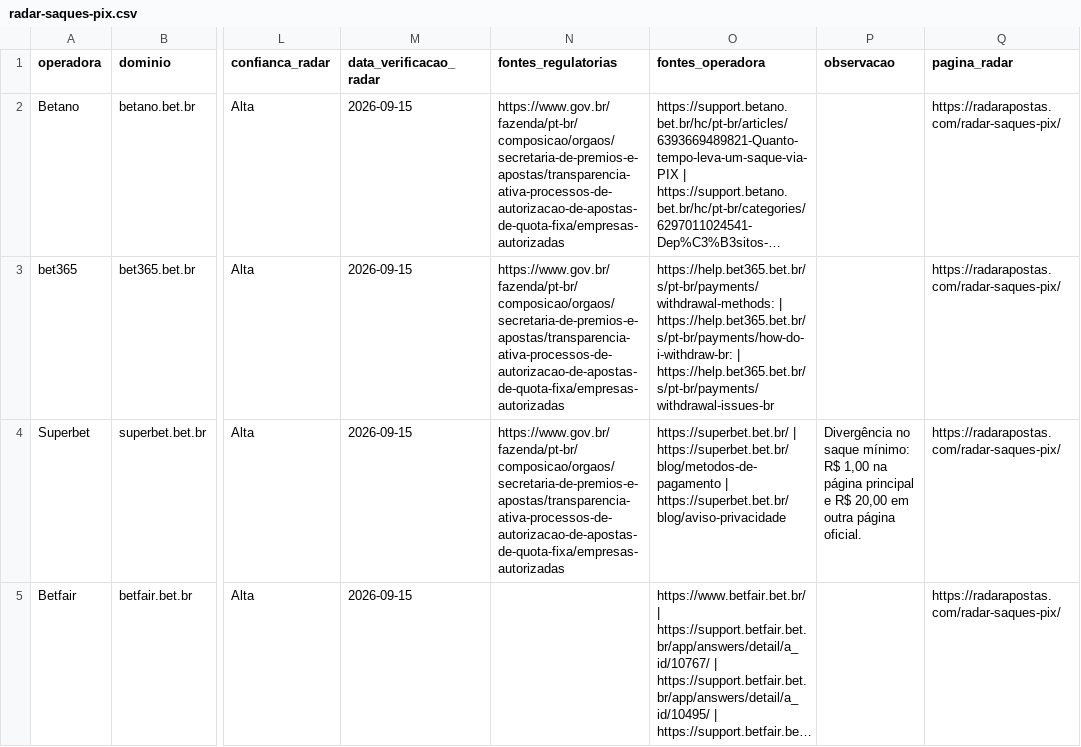
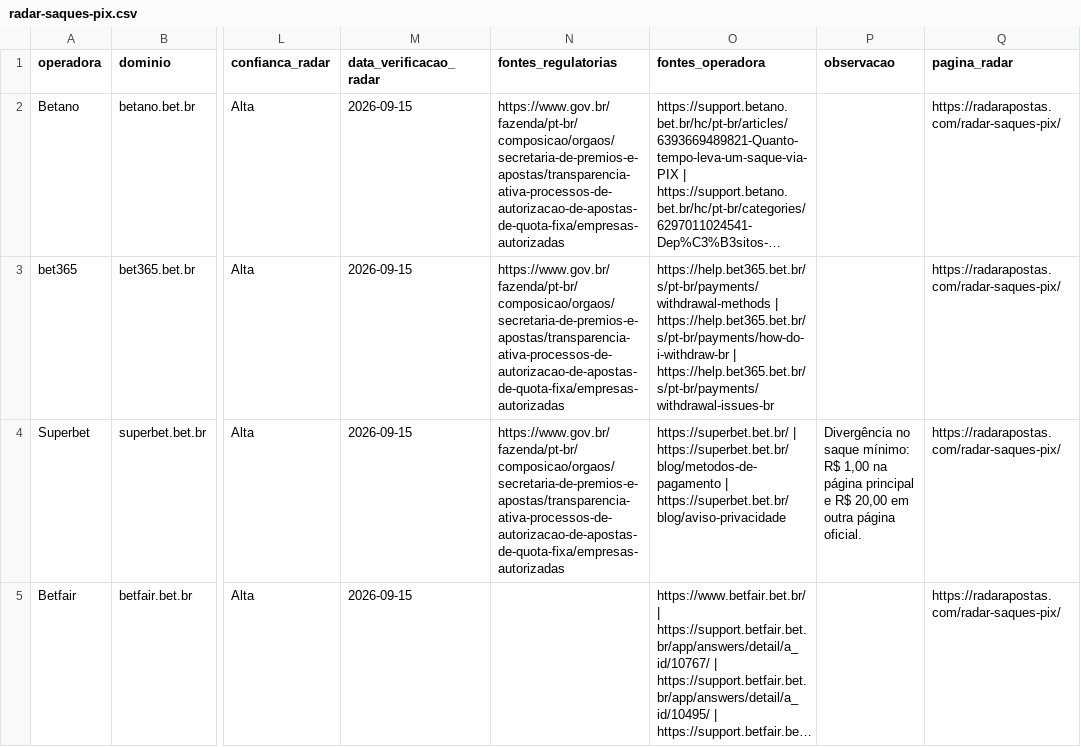
Before and after one commit to liweida50997-design/radar-saques-pix, a CSV file: radar-saques-pix.csv, drawn as a sheet; only a part is shown, gaps mark what is left out; long unchanged cells end in …; the diff names each change by its address in the sheet, - before the commit and + after, or states it on an @@ line.

Commit message:
Corrige dois links de referência da bet365

```diff
--- a/radar-saques-pix.csv
+++ b/radar-saques-pix.csv
-O3 (fontes_operadora): https://help.bet365.bet.br/s/pt-br/payments/withdrawal-methods: | https://help.bet365.bet.br/s/pt-br/payments/how-do-i-withdraw-br: | https://help.bet365.bet.br/s/pt-br/payments/withdrawal-issues-br
+O3 (fontes_operadora): https://help.bet365.bet.br/s/pt-br/payments/withdrawal-methods | https://help.bet365.bet.br/s/pt-br/payments/how-do-i-withdraw-br | https://help.bet365.bet.br/s/pt-br/payments/withdrawal-issues-br
```
